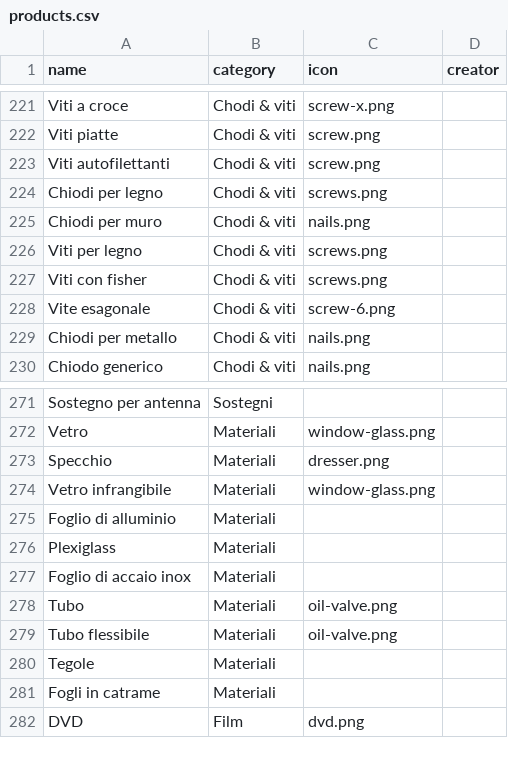
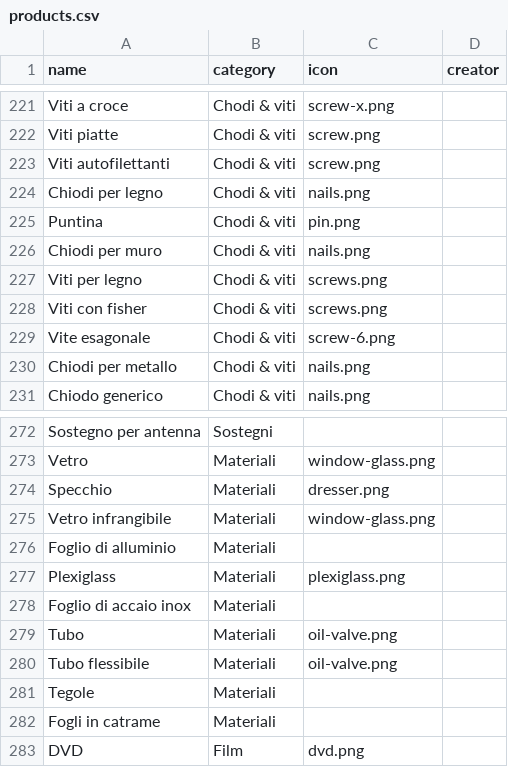
Before and after one commit to simonedegiacomi/facilist, a CSV file: src/main/resources/import/products.csv, drawn as a sheet; only a part is shown, gaps mark what is left out.

Commit message:
Change some images and sizes of icons

```diff
--- a/src/main/resources/import/products.csv
+++ b/src/main/resources/import/products.csv
@@ -223,3 +223,4 @@ Viti piatte;Chodi & viti;screw.png;
 Viti autofilettanti;Chodi & viti;screw.png;
-Chiodi per legno;Chodi & viti;screws.png;
+Chiodi per legno;Chodi & viti;nails.png;
+Puntina;Chodi & viti;pin.png;
 Chiodi per muro;Chodi & viti;nails.png;
@@ -275,3 +276,3 @@ Vetro infrangibile;Materiali;window-glass.png;
 Foglio di alluminio;Materiali;;
-Plexiglass;Materiali;;
+Plexiglass;Materiali;plexiglass.png;
 Foglio di accaio inox;Materiali;;
```
Also changed, not shown: 6 other files.
